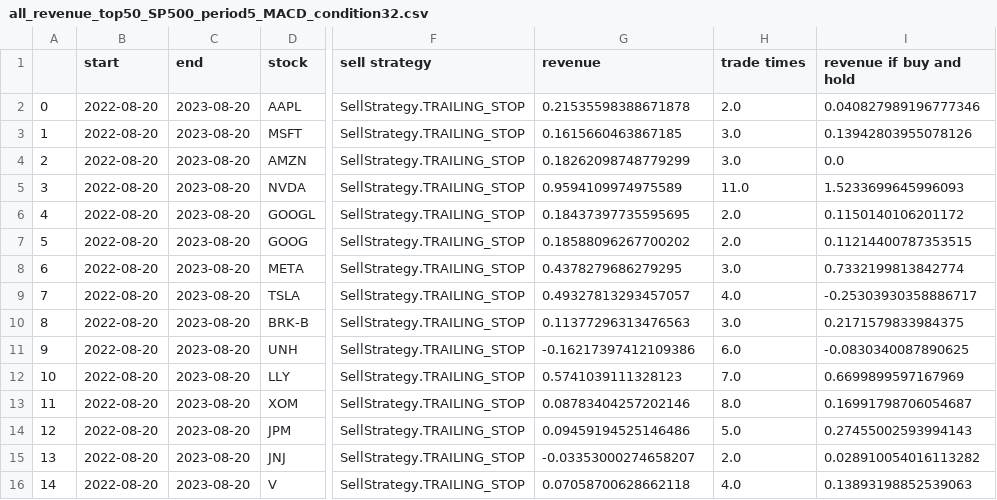
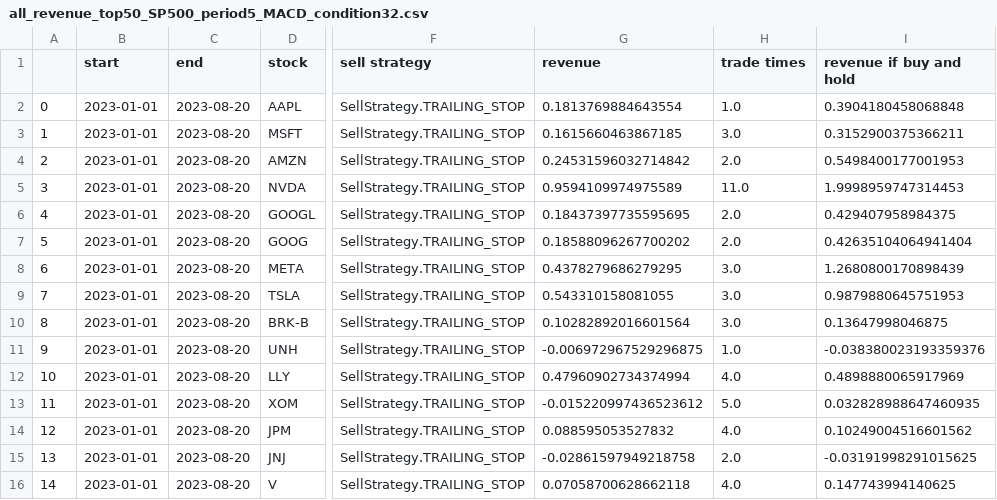
Before and after one commit to taliah-hl/stock-analyser, a CSV file: example/all_revenue_top50_SP500_period5_MACD_condition32.csv, drawn as a sheet; only a part is shown, gaps mark what is left out; the diff covers the shown part only; the diff names each change by its address in the sheet, - before the commit and + after, or states it on an @@ line.

```diff
--- a/example/all_revenue_top50_SP500_period5_MACD_condition32.csv
+++ b/example/all_revenue_top50_SP500_period5_MACD_condition32.csv
-B2:B16 (start): 2022-08-20
+B2:B16 (start): 2023-01-01
-G2 (revenue): 0.21535598388671878
+G2 (revenue): 0.1813769884643554
-H2 (trade times): 2.0
+H2 (trade times): 1.0
-I2 (revenue if buy and hold): 0.040827989196777346
+I2 (revenue if buy and hold): 0.3904180458068848
-I3 (revenue if buy and hold): 0.13942803955078126
+I3 (revenue if buy and hold): 0.3152900375366211
-G4 (revenue): 0.18262098748779299
+G4 (revenue): 0.24531596032714842
-H4 (trade times): 3.0
+H4 (trade times): 2.0
-I4 (revenue if buy and hold): 0.0
+I4 (revenue if buy and hold): 0.5498400177001953
-I5 (revenue if buy and hold): 1.5233699645996093
+I5 (revenue if buy and hold): 1.9998959747314453
-I6 (revenue if buy and hold): 0.1150140106201172
+I6 (revenue if buy and hold): 0.429407958984375
-I7 (revenue if buy and hold): 0.11214400787353515
+I7 (revenue if buy and hold): 0.42635104064941404
-I8 (revenue if buy and hold): 0.7332199813842774
+I8 (revenue if buy and hold): 1.2680800170898439
-G9 (revenue): 0.49327813293457057
+G9 (revenue): 0.543310158081055
-H9 (trade times): 4.0
+H9 (trade times): 3.0
-I9 (revenue if buy and hold): -0.25303930358886717
+I9 (revenue if buy and hold): 0.9879880645751953
-G10 (revenue): 0.11377296313476563
+G10 (revenue): 0.10282892016601564
-I10 (revenue if buy and hold): 0.2171579833984375
+I10 (revenue if buy and hold): 0.13647998046875
-G11 (revenue): -0.16217397412109386
+G11 (revenue): -0.006972967529296875
-H11 (trade times): 6.0
+H11 (trade times): 1.0
-I11 (revenue if buy and hold): -0.0830340087890625
+I11 (revenue if buy and hold): -0.038380023193359376
-G12 (revenue): 0.5741039111328123
+G12 (revenue): 0.47960902734374994
-H12 (trade times): 7.0
+H12 (trade times): 4.0
-I12 (revenue if buy and hold): 0.6699899597167969
+I12 (revenue if buy and hold): 0.4898880065917969
-G13 (revenue): 0.08783404257202146
+G13 (revenue): -0.015220997436523612
-H13 (trade times): 8.0
+H13 (trade times): 5.0
-I13 (revenue if buy and hold): 0.16991798706054687
+I13 (revenue if buy and hold): 0.032828988647460935
-G14 (revenue): 0.09459194525146486
+G14 (revenue): 0.088595053527832
-H14 (trade times): 5.0
+H14 (trade times): 4.0
-I14 (revenue if buy and hold): 0.27455002593994143
+I14 (revenue if buy and hold): 0.10249004516601562
-G15 (revenue): -0.03353000274658207
+G15 (revenue): -0.02861597949218758
-I15 (revenue if buy and hold): 0.028910054016113282
+I15 (revenue if buy and hold): -0.03191998291015625
-I16 (revenue if buy and hold): 0.13893198852539063
+I16 (revenue if buy and hold): 0.147743994140625
```
Also changed, not shown: 1 added row and 115 edited cells elsewhere in this file, example/all_revenue_top50_SP500_period5_MACD_condition11.csv, example/all_revenue_top50_SP500_period5_MACD_condition12.csv, 40 other files.
